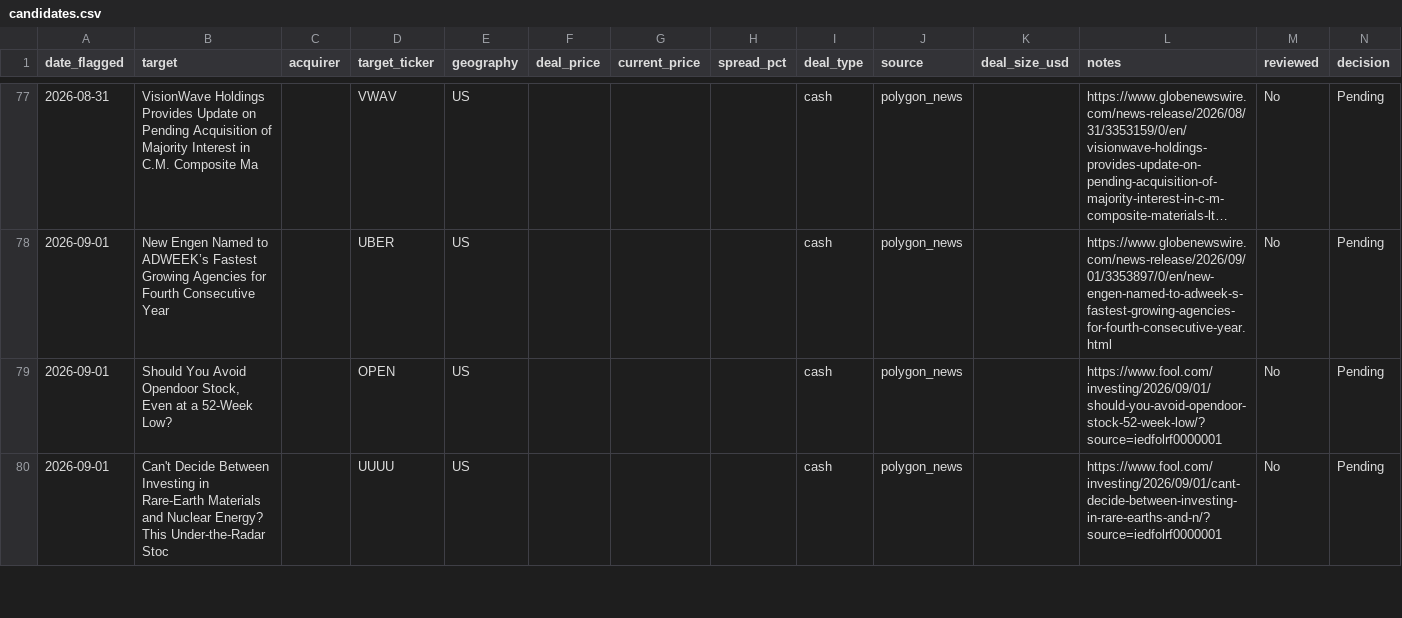
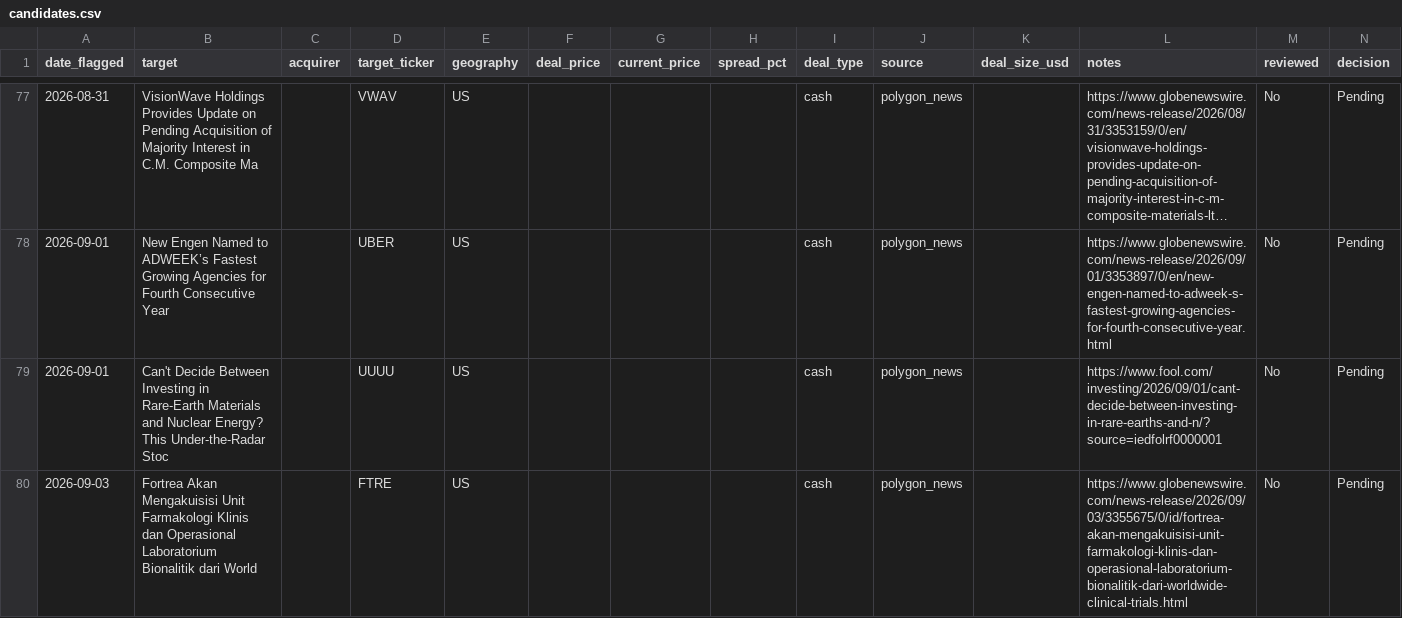
Before and after one commit to Chyde2010/merger_arb_test, a CSV file: data/candidates.csv, drawn as a sheet; only a part is shown, gaps mark what is left out; long unchanged cells end in …; the diff covers the shown part only.

```diff
--- a/data/candidates.csv
+++ b/data/candidates.csv
@@ -78,3 +78,3 @@ date_flagged,target,acquirer,target_ticker,geography,deal_price,current_price,sp
 2026-09-01,New Engen Named to ADWEEK’s Fastest Growing Agencies for Fourth Consecutive Year,,UBER,US,,,,cash,polygon_news,,https://www.globenewswire.com/news-release/2026/09/01/3353897/0/en/new-engen-named-to-adweek-s-fastest-growing-agencies-for-fourth-consecutive-year.html,No,Pending
-2026-09-01,"Should You Avoid Opendoor Stock, Even at a 52-Week Low?",,OPEN,US,,,,cash,polygon_news,,https://www.fool.com/investing/2026/09/01/should-you-avoid-opendoor-stock-52-week-low/?source=iedfolrf0000001,No,Pending
 2026-09-01,Can't Decide Between Investing in Rare-Earth Materials and Nuclear Energy? This Under-the-Radar Stoc,,UUUU,US,,,,cash,polygon_news,,https://www.fool.com/investing/2026/09/01/cant-decide-between-investing-in-rare-earths-and-n/?source=iedfolrf0000001,No,Pending
+2026-09-03,Fortrea Akan Mengakuisisi Unit Farmakologi Klinis dan Operasional Laboratorium Bionalitik dari World,,FTRE,US,,,,cash,polygon_news,,https://www.globenewswire.com/news-release/2026/09/03/3355675/0/id/fortrea-akan-mengakuisisi-unit-farmakologi-klinis-dan-operasional-laboratorium-bionalitik-dari-worldwide-clinical-trials.html,No,Pending
```
Also changed, not shown: 1 added row and 4 edited cells elsewhere in this file, data/performance.csv, 1 other file.
